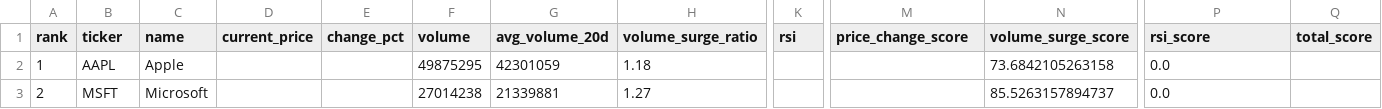
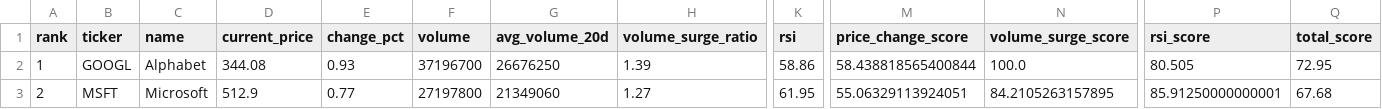
Before and after one commit to ynokinawa19-lgtm/stock-ranking-app, a CSV file: data/ranking_us.csv, drawn as a sheet; only a part is shown, gaps mark what is left out; the diff covers the shown part only; the diff names each change by its address in the sheet, - before the commit and + after, or states it on an @@ line.

```diff
--- a/data/ranking_us.csv
+++ b/data/ranking_us.csv
-B2 (ticker): AAPL
+B2 (ticker): GOOGL
-C2 (name): Apple
+C2 (name): Alphabet
-D2 (current_price): (empty)
+D2 (current_price): 344.08
-E2 (change_pct): (empty)
+E2 (change_pct): 0.93
-F2 (volume): 49875295
+F2 (volume): 37196700
-G2 (avg_volume_20d): 42301059
+G2 (avg_volume_20d): 26676250
-H2 (volume_surge_ratio): 1.18
+H2 (volume_surge_ratio): 1.39
-K2 (rsi): (empty)
+K2 (rsi): 58.86
-M2 (price_change_score): (empty)
+M2 (price_change_score): 58.438818565400844
-N2 (volume_surge_score): 73.6842105263158
+N2 (volume_surge_score): 100.0
-P2 (rsi_score): 0.0
+P2 (rsi_score): 80.505
-Q2 (total_score): (empty)
+Q2 (total_score): 72.95
-D3 (current_price): (empty)
+D3 (current_price): 512.9
-E3 (change_pct): (empty)
+E3 (change_pct): 0.77
-F3 (volume): 27014238
+F3 (volume): 27197800
-G3 (avg_volume_20d): 21339881
+G3 (avg_volume_20d): 21349060
-K3 (rsi): (empty)
+K3 (rsi): 61.95
-M3 (price_change_score): (empty)
+M3 (price_change_score): 55.06329113924051
-N3 (volume_surge_score): 85.5263157894737
+N3 (volume_surge_score): 84.2105263157895
-P3 (rsi_score): 0.0
+P3 (rsi_score): 85.91250000000001
-Q3 (total_score): (empty)
+Q3 (total_score): 67.68
```
Also changed, not shown: 174 edited cells elsewhere in this file, data/ranking_jp.csv, 3 other files.
